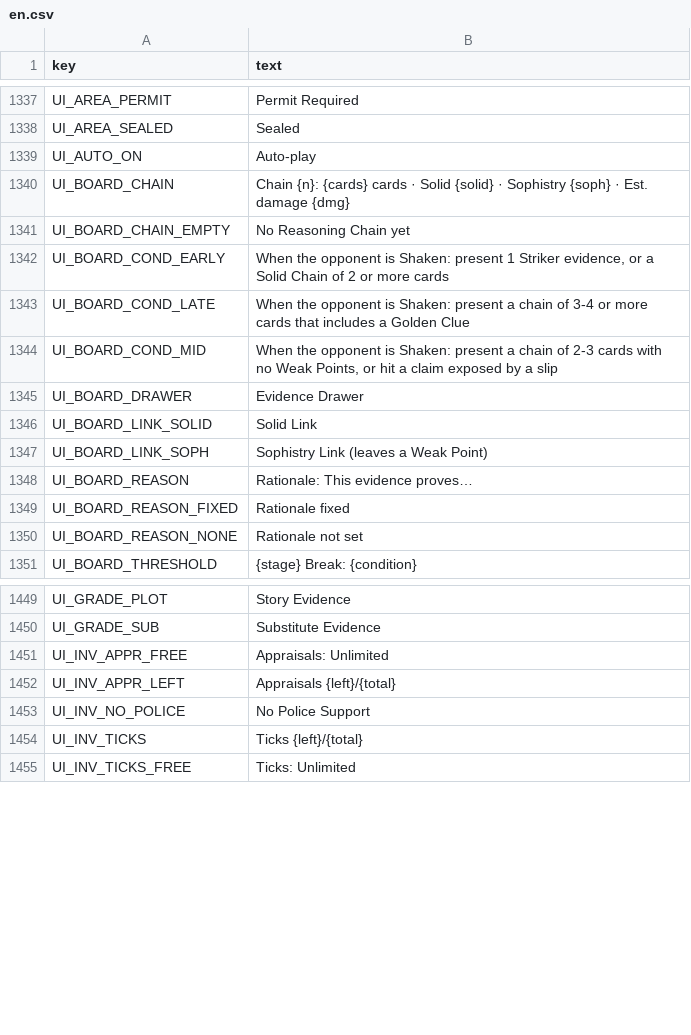
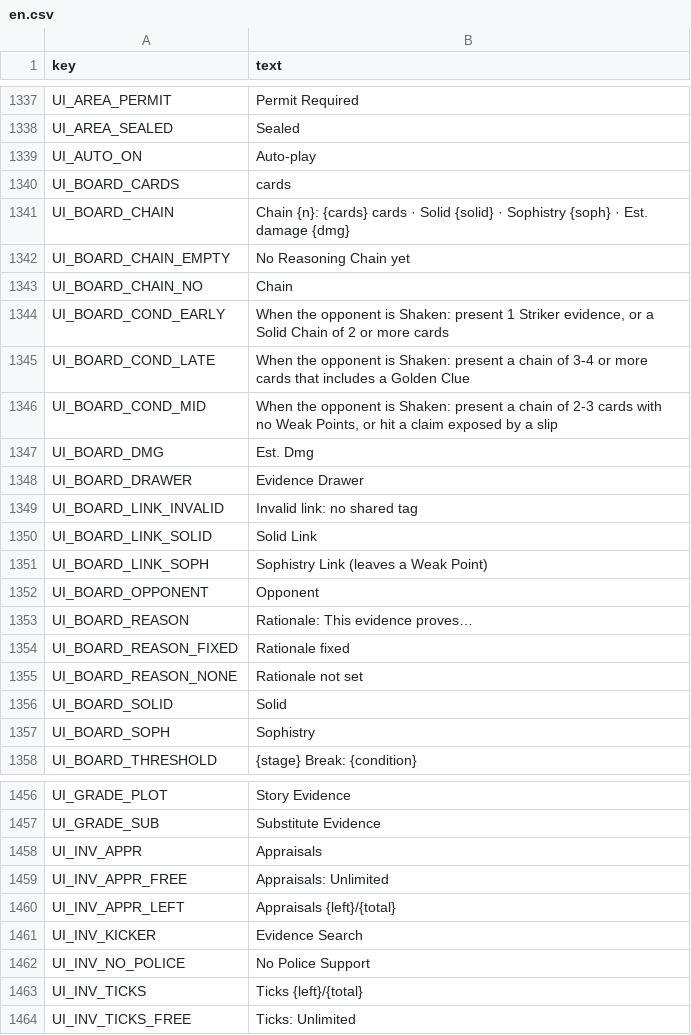
Before and after one commit to z060142/Sherefox-game-project, a CSV file: strings/en.csv, drawn as a sheet; only a part is shown, gaps mark what is left out.

```diff
--- a/strings/en.csv
+++ b/strings/en.csv
@@ -1339,4 +1339,6 @@ UI_AREA_SEALED,Sealed
 UI_AUTO_ON,Auto-play
+UI_BOARD_CARDS,cards
 UI_BOARD_CHAIN,Chain {n}: {cards} cards · Solid {solid} · Sophistry {soph} · Est. damage {dmg}
 UI_BOARD_CHAIN_EMPTY,No Reasoning Chain yet
+UI_BOARD_CHAIN_NO,Chain
 UI_BOARD_COND_EARLY,"When the opponent is Shaken: present 1 Striker evidence, or a Solid Chain of 2 or more cards"
@@ -1344,5 +1346,8 @@ UI_BOARD_COND_LATE,When the opponent is Shaken: present a chain of 3-4 or more c
 UI_BOARD_COND_MID,"When the opponent is Shaken: present a chain of 2-3 cards with no Weak Points, or hit a claim exposed by a slip"
+UI_BOARD_DMG,Est. Dmg
 UI_BOARD_DRAWER,Evidence Drawer
+UI_BOARD_LINK_INVALID,Invalid link: no shared tag
 UI_BOARD_LINK_SOLID,Solid Link
 UI_BOARD_LINK_SOPH,Sophistry Link (leaves a Weak Point)
+UI_BOARD_OPPONENT,Opponent
 UI_BOARD_REASON,Rationale: This evidence proves…
@@ -1350,2 +1355,4 @@ UI_BOARD_REASON_FIXED,Rationale fixed
 UI_BOARD_REASON_NONE,Rationale not set
+UI_BOARD_SOLID,Solid
+UI_BOARD_SOPH,Sophistry
 UI_BOARD_THRESHOLD,{stage} Break: {condition}
@@ -1450,4 +1457,6 @@ UI_GRADE_PLOT,Story Evidence
 UI_GRADE_SUB,Substitute Evidence
+UI_INV_APPR,Appraisals
 UI_INV_APPR_FREE,Appraisals: Unlimited
 UI_INV_APPR_LEFT,Appraisals {left}/{total}
+UI_INV_KICKER,Evidence Search
 UI_INV_NO_POLICE,No Police Support
```
Also changed, not shown: source/localization/ui_strings.csv, strings/zh-TW.csv, 5 other files.
